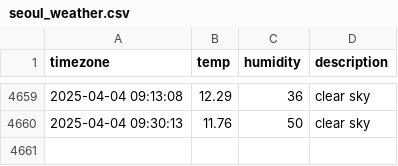
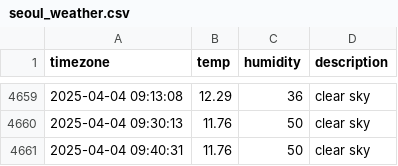
Before and after one commit to kyumanseo/seoul_weather, a CSV file: seoul_weather.csv, drawn as a sheet; only a part is shown, gaps mark what is left out.

```diff
--- a/seoul_weather.csv
+++ b/seoul_weather.csv
@@ -4660 +4660,2 @@ timezone,temp,humidity,description
 2025-04-04 09:30:13,11.76,50,clear sky
+2025-04-04 09:40:31,11.76,50,clear sky
```
